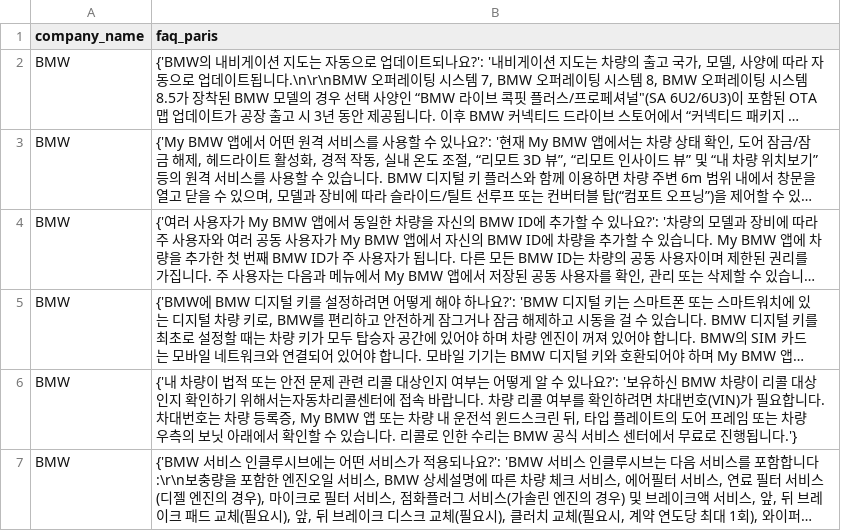
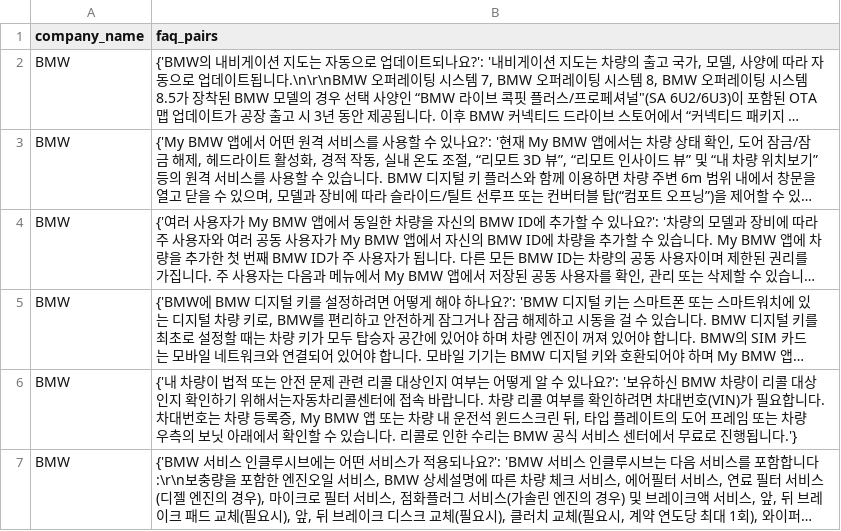
Before and after one commit to SKNETWORKS-FAMILY-AICAMP/sk25-1st-5team, a CSV file: data/bmw_faq.csv, drawn as a sheet; long unchanged cells end in …; the diff names each change by its address in the sheet, - before the commit and + after, or states it on an @@ line.

Commit message:
chore: add bmw crawler

```diff
--- a/data/bmw_faq.csv
+++ b/data/bmw_faq.csv
-B1: faq_paris
+B1: faq_pairs
```
